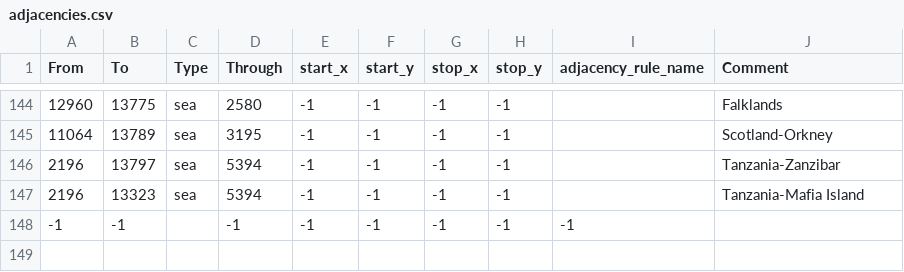
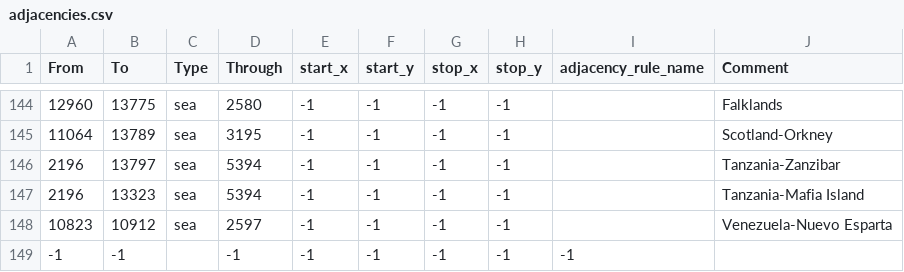
Before and after one commit to generalisofficial/tia2018, a CSV file: map/adjacencies.csv, drawn as a sheet; only a part is shown, gaps mark what is left out; the diff names each change by its address in the sheet, - before the commit and + after, or states it on an @@ line.

```diff
--- a/map/adjacencies.csv
+++ b/map/adjacencies.csv
+row 148: 10823 | 10912 | sea | 2597 | -1 | -1 | -1 | -1 |  | Venezuela-Nuevo Esparta
```
Also changed, not shown: map/definition.csv, 17 other files.
